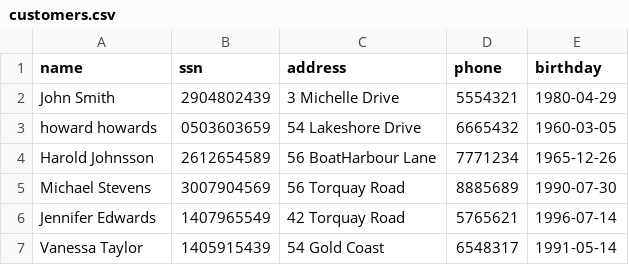
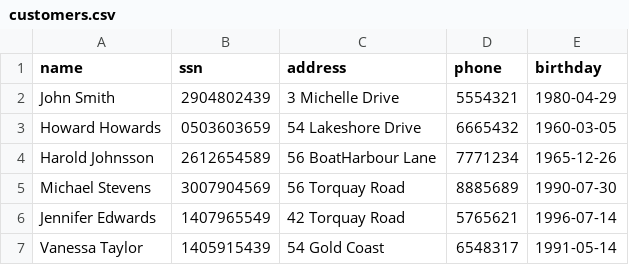
Before and after one commit to AronU/Car-Rental-Service, a CSV file: Car_Rental/data/customers.csv, drawn as a sheet.

```diff
--- a/Car_Rental/data/customers.csv
+++ b/Car_Rental/data/customers.csv
@@ -2,3 +2,3 @@ name,ssn,address,phone,birthday
 John Smith,2904802439,3 Michelle Drive,5554321,1980-04-29
-howard howards,0503603659,54 Lakeshore Drive,6665432,1960-03-05
+Howard Howards,0503603659,54 Lakeshore Drive,6665432,1960-03-05
 Harold Johnsson,2612654589,56 BoatHarbour Lane,7771234,1965-12-26
```
Also changed, not shown: Car_Rental/data/orders.csv, 2 other files.
